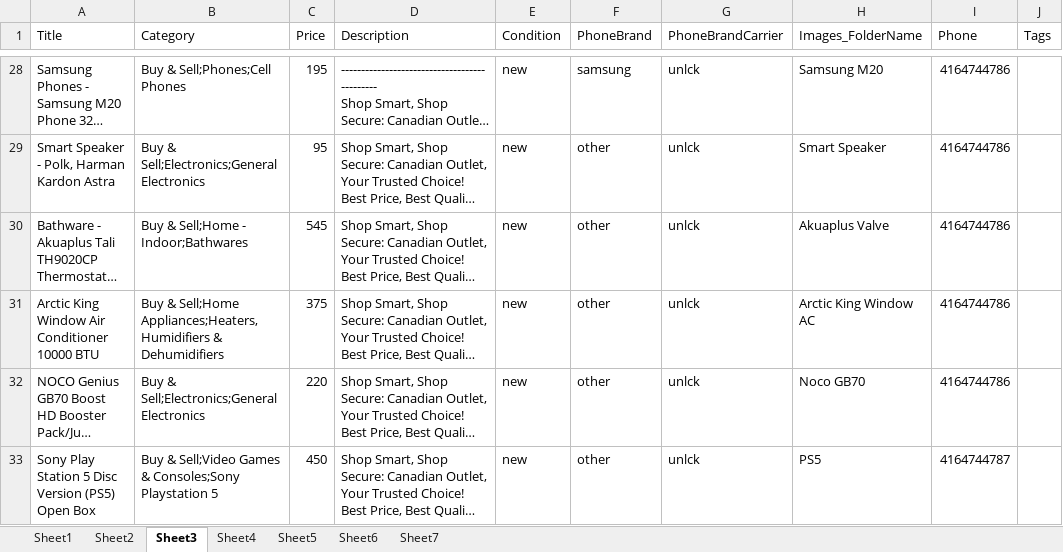
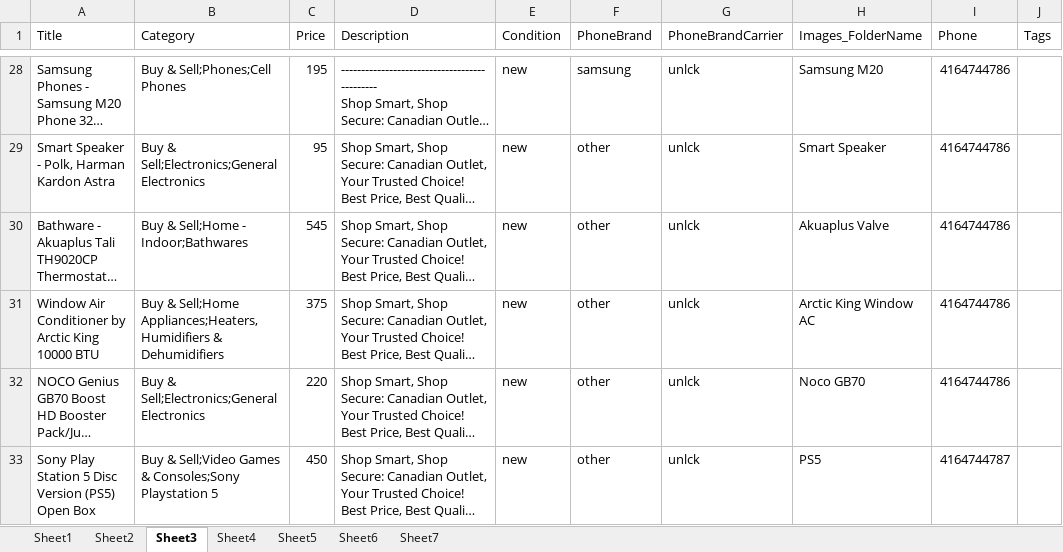
Before and after one commit to PatelVro/Kijiji-Ad-Reposter, an Excel workbook: Master Excel.xlsx, sheet Sheet3, drawn as a sheet; only a part is shown, gaps mark what is left out; long unchanged cells end in …; values as stored, in another font and other column widths than the file's, no borders; the diff names each change by its address in the sheet, - before the commit and + after, or states it on an @@ line.

```diff
--- a/Master Excel.xlsx (sheet Sheet3)
+++ b/Master Excel.xlsx (sheet Sheet3)
-A31 (Title): Arctic King Window Air Conditioner 10000 BTU
+A31 (Title): Window Air Conditioner by Arctic King 10000 BTU
```
Also changed, not shown: sheet Sheet5, sheet Sheet6.
